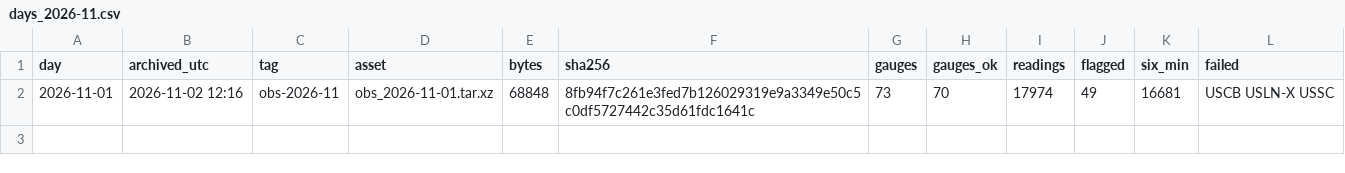
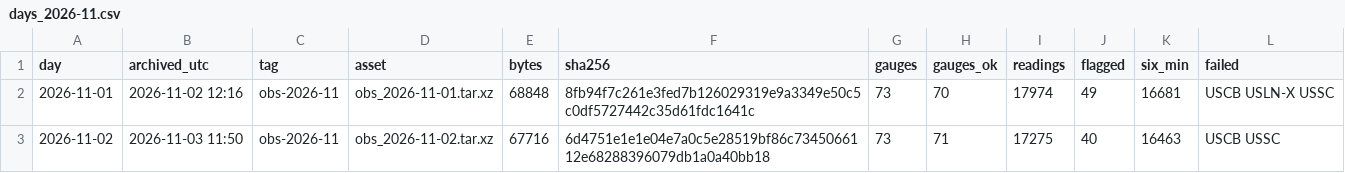
Before and after one commit to DerekLoftis/StormSense-archive, a CSV file: data/index/obs/days_2026-11.csv, drawn as a sheet.

```diff
--- a/data/index/obs/days_2026-11.csv
+++ b/data/index/obs/days_2026-11.csv
@@ -2 +2,2 @@ day,archived_utc,tag,asset,bytes,sha256,gauges,gauges_ok,readings,flagged,six_mi
 2026-11-01,2026-11-02 12:16,obs-2026-11,obs_2026-11-01.tar.xz,68848,8fb94f7c261e3fed7b126029319e9a3349e50c5c0df5727442c35d61fdc1641c,73,70,17974,49,16681,USCB USLN-X USSC
+2026-11-02,2026-11-03 11:50,obs-2026-11,obs_2026-11-02.tar.xz,67716,6d4751e1e1e04e7a0c5e28519bf86c7345066112e68288396079db1a0a40bb18,73,71,17275,40,16463,USCB USSC
```
Also changed, not shown: 1 other file.
